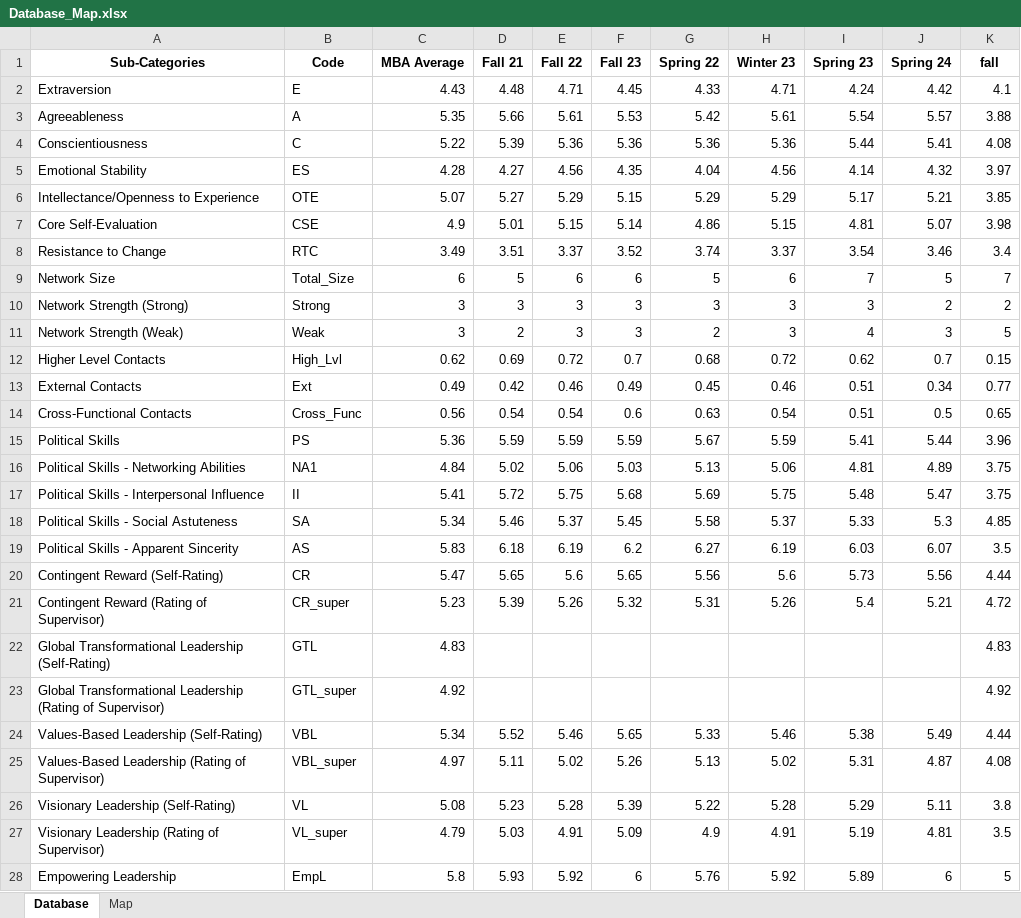
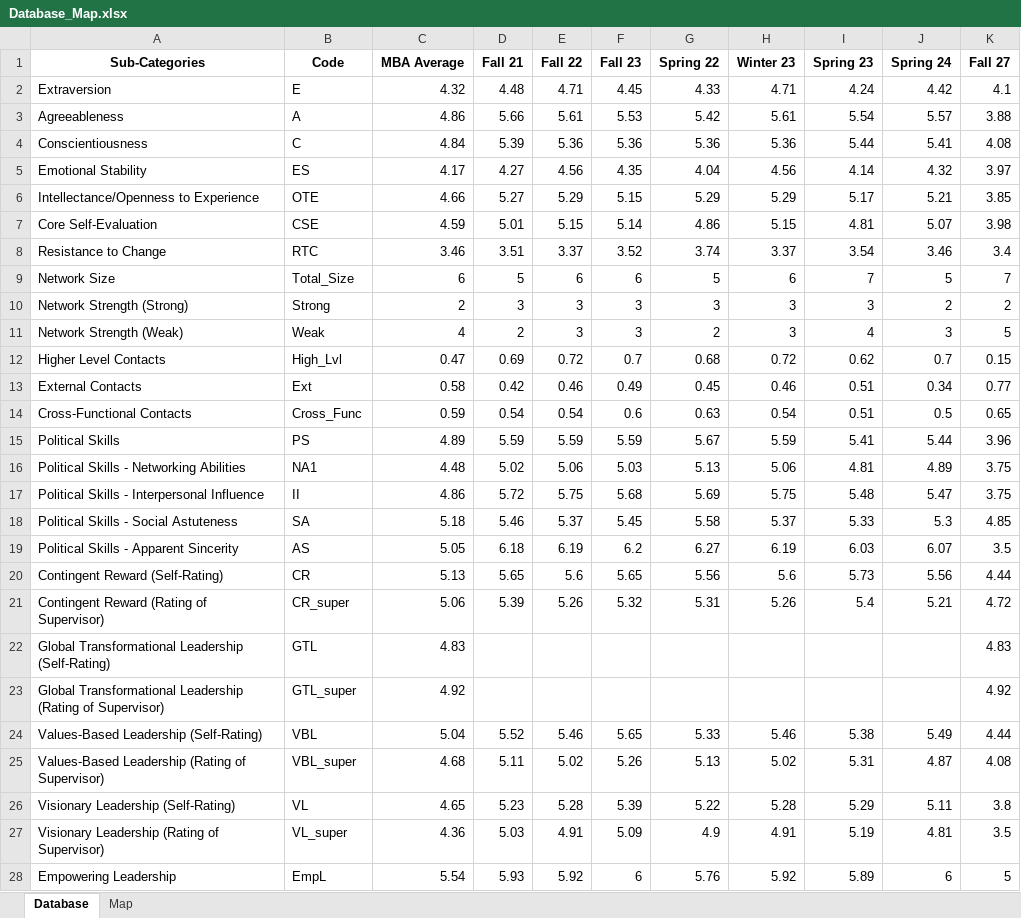
Before and after one commit to invcble/LeBow-MBA, an Excel workbook: Database_Map.xlsx, sheet Database, drawn as a sheet; only a part is shown; values as stored, in another font and other column widths than the file's, no borders; the diff covers the shown part only; the diff names each change by its address in the sheet, - before the commit and + after, or states it on an @@ line.

```diff
--- a/Database_Map.xlsx (sheet Database)
+++ b/Database_Map.xlsx (sheet Database)
-K1: fall
+K1: Fall 27
-C2 (MBA Average): 4.43
+C2 (MBA Average): 4.32
-C3 (MBA Average): 5.35
+C3 (MBA Average): 4.86
-C4 (MBA Average): 5.22
+C4 (MBA Average): 4.84
-C5 (MBA Average): 4.28
+C5 (MBA Average): 4.17
-C6 (MBA Average): 5.07
+C6 (MBA Average): 4.66
-C7 (MBA Average): 4.9
+C7 (MBA Average): 4.59
-C8 (MBA Average): 3.49
+C8 (MBA Average): 3.46
-C10 (MBA Average): 3
+C10 (MBA Average): 2
-C11 (MBA Average): 3
+C11 (MBA Average): 4
-C12 (MBA Average): 0.62
+C12 (MBA Average): 0.47
-C13 (MBA Average): 0.49
+C13 (MBA Average): 0.58
-C14 (MBA Average): 0.56
+C14 (MBA Average): 0.59
-C15 (MBA Average): 5.36
+C15 (MBA Average): 4.89
-C16 (MBA Average): 4.84
+C16 (MBA Average): 4.48
-C17 (MBA Average): 5.41
+C17 (MBA Average): 4.86
-C18 (MBA Average): 5.34
+C18 (MBA Average): 5.18
-C19 (MBA Average): 5.83
+C19 (MBA Average): 5.05
-C20 (MBA Average): 5.47
+C20 (MBA Average): 5.13
-C21 (MBA Average): 5.23
+C21 (MBA Average): 5.06
-C24 (MBA Average): 5.34
+C24 (MBA Average): 5.04
-C25 (MBA Average): 4.97
+C25 (MBA Average): 4.68
-C26 (MBA Average): 5.08
+C26 (MBA Average): 4.65
-C27 (MBA Average): 4.79
+C27 (MBA Average): 4.36
-C28 (MBA Average): 5.8
+C28 (MBA Average): 5.54
```
Also changed, not shown: 22 edited cells elsewhere in this sheet, dummy_data_value.xlsx, helping docs/Database_Map.xlsx, 7 other files.
